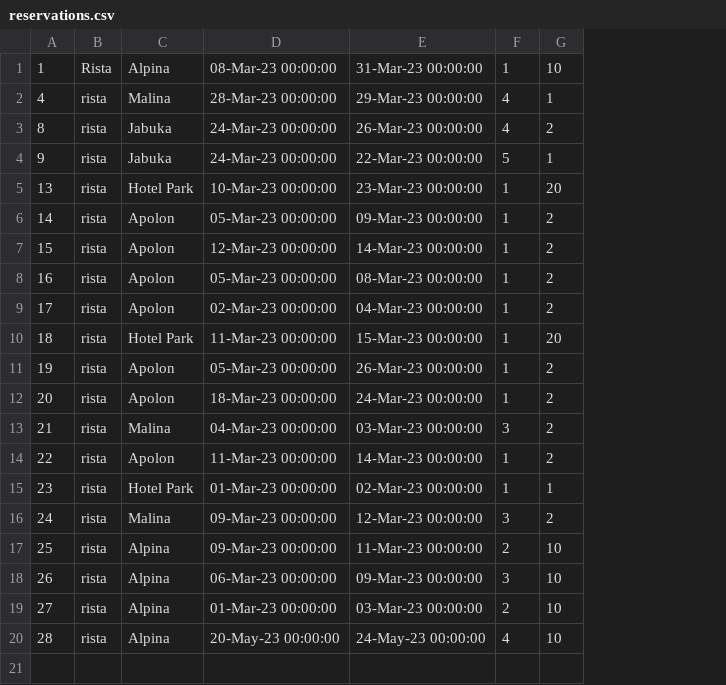
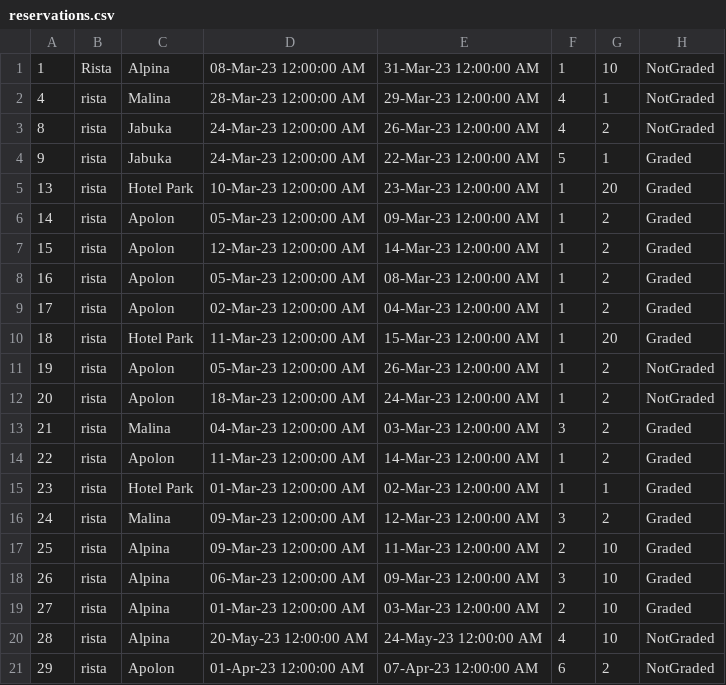
Before and after one commit to Nikola045/TuristickaAgencija, a CSV file: InitialProject/InitialProject/Resources/Data/reservations.csv, drawn as a sheet; removed rows and columns are numbered as before the commit, all else as after; the diff names each change by its address in the sheet, - before the commit and + after, or states it on an @@ line.

```diff
--- a/InitialProject/InitialProject/Resources/Data/reservations.csv
+++ b/InitialProject/InitialProject/Resources/Data/reservations.csv
-column D, rows 1-20: 08-Mar-23 00:00:00 | 28-Mar-23 00:00:00 | 24-Mar-23 00:00:00 | 24-Mar-23 00:00:00 | 10-Mar-23 00:00:00 | 05-Mar-23 00:00:00 | 12-Mar-23 00:00:00 | 05-Mar-23 00:00:00 | 02-Mar-23 00:00:00 | 11-Mar-23 00:00:00 | 05-Mar-23 00:00:00 | 18-Mar-23 00:00:00 | 04-Mar-23 00:00:00 | 11-Mar-23 00:00:00 | 01-Mar-23 00:00:00 | 09-Mar-23 00:00:00 | 09-Mar-23 00:00:00 | 06-Mar-23 00:00:00 | 01-Mar-23 00:00:00 | 20-May-23 00:00:00
-column E, rows 1-20: 31-Mar-23 00:00:00 | 29-Mar-23 00:00:00 | 26-Mar-23 00:00:00 | 22-Mar-23 00:00:00 | 23-Mar-23 00:00:00 | 09-Mar-23 00:00:00 | 14-Mar-23 00:00:00 | 08-Mar-23 00:00:00 | 04-Mar-23 00:00:00 | 15-Mar-23 00:00:00 | 26-Mar-23 00:00:00 | 24-Mar-23 00:00:00 | 03-Mar-23 00:00:00 | 14-Mar-23 00:00:00 | 02-Mar-23 00:00:00 | 12-Mar-23 00:00:00 | 11-Mar-23 00:00:00 | 09-Mar-23 00:00:00 | 03-Mar-23 00:00:00 | 24-May-23 00:00:00
+column D, rows 1-20: 08-Mar-23 12:00:00 AM | 28-Mar-23 12:00:00 AM | 24-Mar-23 12:00:00 AM | 24-Mar-23 12:00:00 AM | 10-Mar-23 12:00:00 AM | 05-Mar-23 12:00:00 AM | 12-Mar-23 12:00:00 AM | 05-Mar-23 12:00:00 AM | 02-Mar-23 12:00:00 AM | 11-Mar-23 12:00:00 AM | 05-Mar-23 12:00:00 AM | 18-Mar-23 12:00:00 AM | 04-Mar-23 12:00:00 AM | 11-Mar-23 12:00:00 AM | 01-Mar-23 12:00:00 AM | 09-Mar-23 12:00:00 AM | 09-Mar-23 12:00:00 AM | 06-Mar-23 12:00:00 AM | 01-Mar-23 12:00:00 AM | 20-May-23 12:00:00 AM
+column E, rows 1-20: 31-Mar-23 12:00:00 AM | 29-Mar-23 12:00:00 AM | 26-Mar-23 12:00:00 AM | 22-Mar-23 12:00:00 AM | 23-Mar-23 12:00:00 AM | 09-Mar-23 12:00:00 AM | 14-Mar-23 12:00:00 AM | 08-Mar-23 12:00:00 AM | 04-Mar-23 12:00:00 AM | 15-Mar-23 12:00:00 AM | 26-Mar-23 12:00:00 AM | 24-Mar-23 12:00:00 AM | 03-Mar-23 12:00:00 AM | 14-Mar-23 12:00:00 AM | 02-Mar-23 12:00:00 AM | 12-Mar-23 12:00:00 AM | 11-Mar-23 12:00:00 AM | 09-Mar-23 12:00:00 AM | 03-Mar-23 12:00:00 AM | 24-May-23 12:00:00 AM
+column H, rows 1-20: NotGraded | NotGraded | NotGraded | Graded | Graded | Graded | Graded | Graded | Graded | Graded | NotGraded | NotGraded | Graded | Graded | Graded | Graded | Graded | Graded | Graded | NotGraded
+row 21: 29 | rista | Apolon | 01-Apr-23 12:00:00 AM | 07-Apr-23 12:00:00 AM | 6 | 2 | NotGraded
```
Also changed, not shown: 6 other files.
